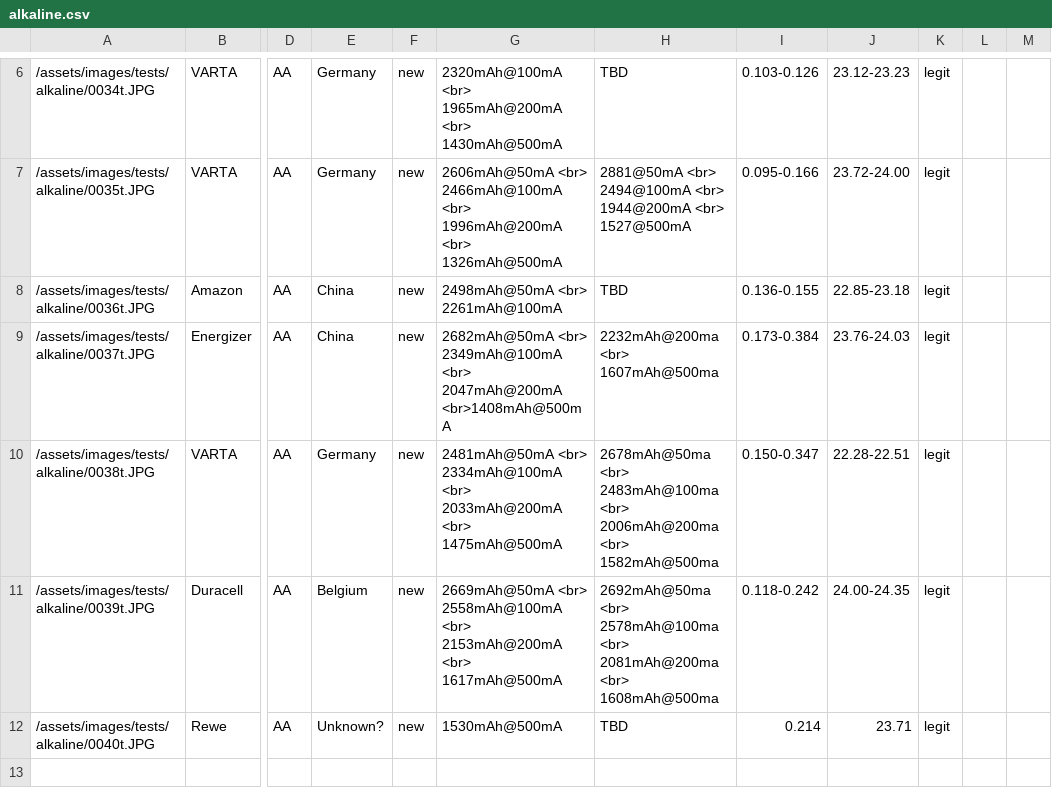
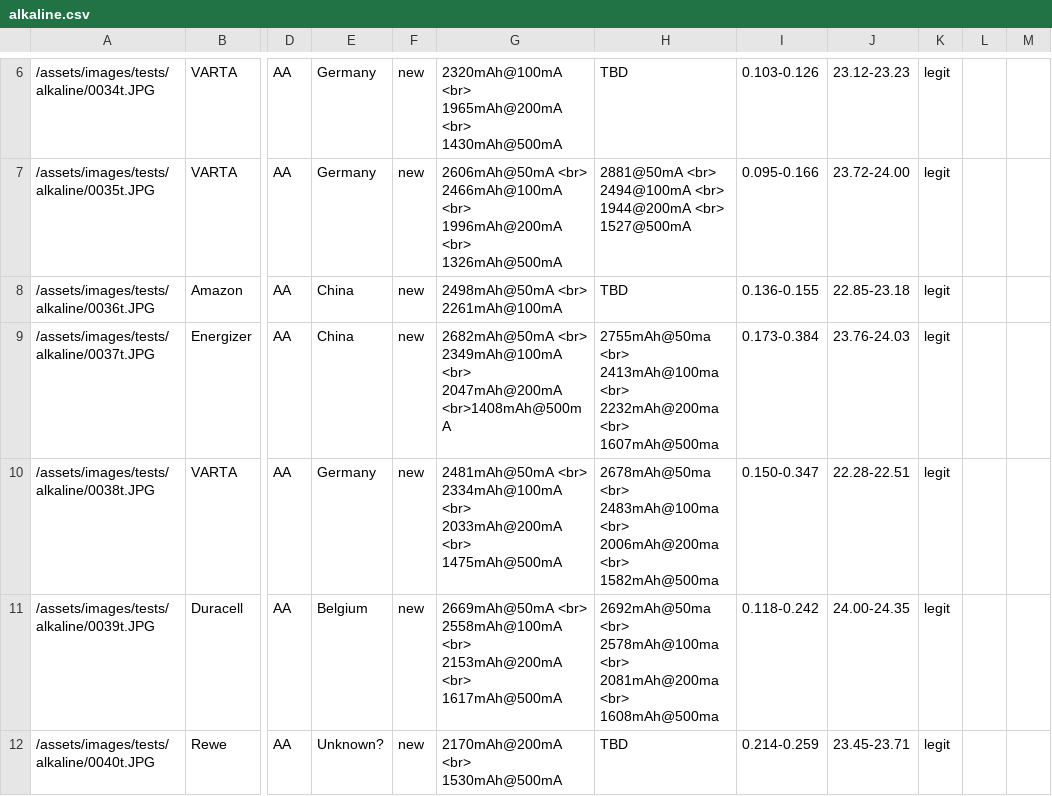
Before and after one commit to markste-in/battery-test, a CSV file: _data/alkaline.csv, drawn as a sheet; only a part is shown, gaps mark what is left out; the diff names each change by its address in the sheet, - before the commit and + after, or states it on an @@ line.

Commit message:
new results

```diff
--- a/_data/alkaline.csv
+++ b/_data/alkaline.csv
-H9: 2232mAh@200ma <br>…
+H9: 2755mAh@50ma <br> 2413mAh@100ma <br> 2232mAh@200ma <br>…
-G12: 1530mAh@500mA
+G12: 2170mAh@200mA <br> 1530mAh@500mA
-I12: 0.214
+I12: 0.214-0.259
-J12: 23.71
+J12: 23.45-23.71
```
